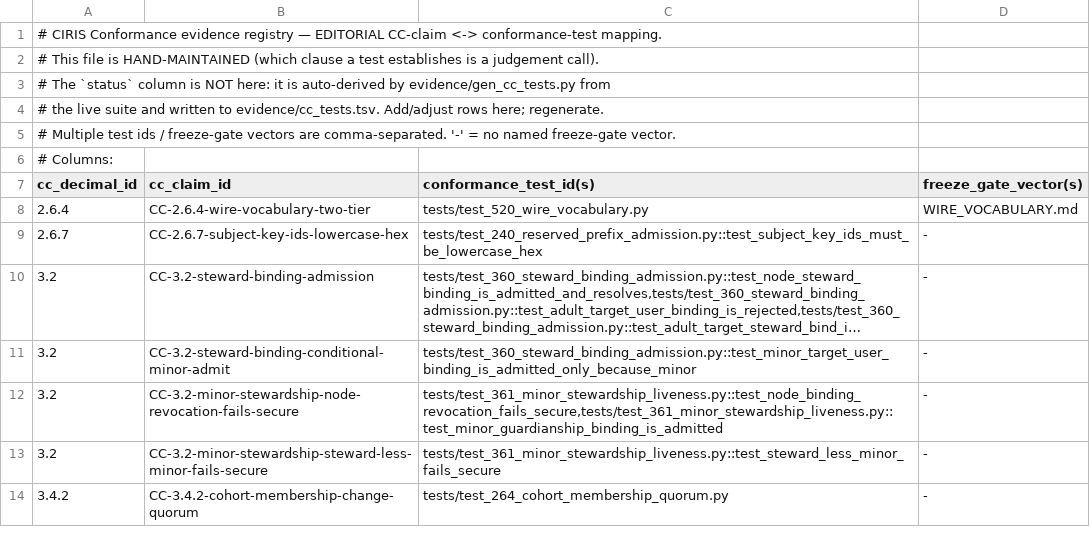
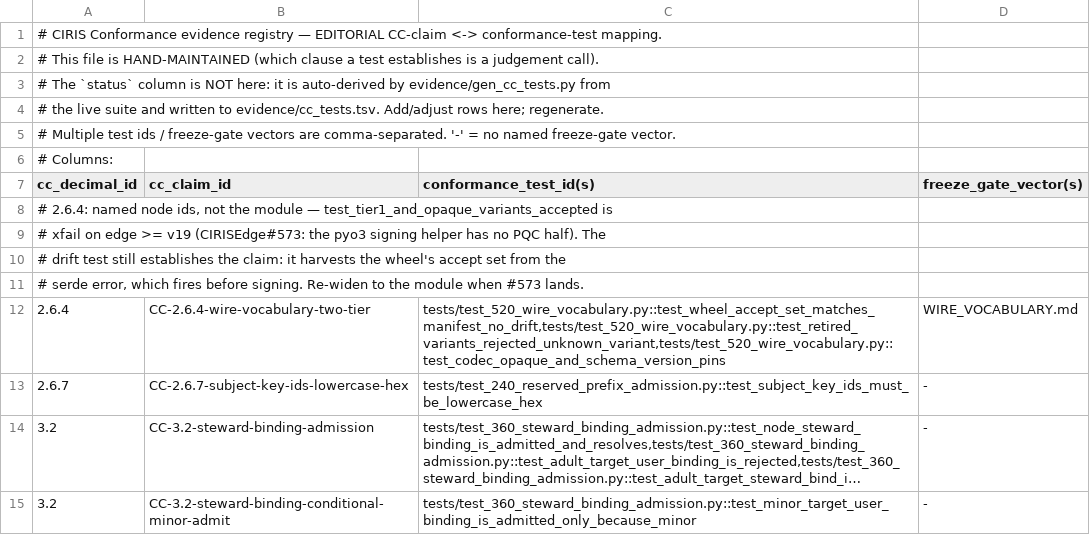
Before and after one commit to CIRISAI/CIRISConformance, a TSV file: evidence/claim_map.tsv, drawn as a sheet; only a part is shown; the shorter side is filled out with more unchanged rows; long unchanged cells end in ….

```diff
--- a/evidence/claim_map.tsv
+++ b/evidence/claim_map.tsv
@@ -7,3 +7,7 @@
 cc_decimal_id	cc_claim_id	conformance_test_id(s)	freeze_gate_vector(s)
-2.6.4	CC-2.6.4-wire-vocabulary-two-tier	tests/test_520_wire_vocabulary.py	WIRE_VOCABULARY.md
+# 2.6.4: named node ids, not the module — test_tier1_and_opaque_variants_accepted is
+# xfail on edge >= v19 (CIRISEdge#573: the pyo3 signing helper has no PQC half). The
+# drift test still establishes the claim: it harvests the wheel's accept set from the
+# serde error, which fires before signing. Re-widen to the module when #573 lands.
+2.6.4	CC-2.6.4-wire-vocabulary-two-tier	tests/test_520_wire_vocabulary.py::test_wheel_accept_set_matches_manifest_no_drift,tests/test_520_wire_vocabulary.py::test_retired_variants_rejected_unknown_variant,tests/test_520_wire_vocabulary.py::test_codec_opaque_and_schema_version_pins	WIRE_VOCABULARY.md
 2.6.7	CC-2.6.7-subject-key-ids-lowercase-hex	tests/test_240_reserved_prefix_admission.py::test_subject_key_ids_must_be_lowercase_hex	-
```
Also changed, not shown: evidence/cc_tests.tsv, 27 other files.
